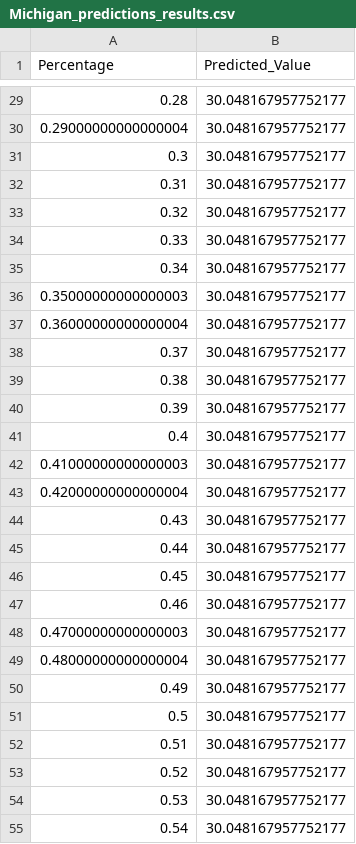
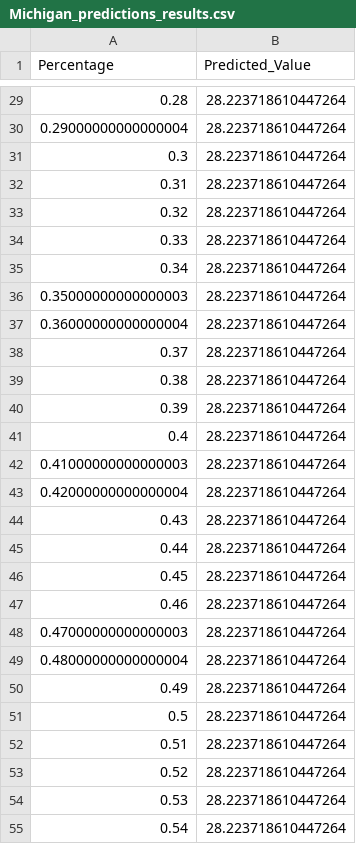
Before and after one commit to zqcushma/Project-4, a CSV file: Predictions/Michigan_predictions_results.csv, drawn as a sheet; only a part is shown, gaps mark what is left out; the diff covers the shown part only.

```diff
--- a/Predictions/Michigan_predictions_results.csv
+++ b/Predictions/Michigan_predictions_results.csv
@@ -29,27 +29,27 @@ Percentage,Predicted_Value
-0.28,30.048167957752177
-0.29000000000000004,30.048167957752177
-0.3,30.048167957752177
-0.31,30.048167957752177
-0.32,30.048167957752177
-0.33,30.048167957752177
-0.34,30.048167957752177
-0.35000000000000003,30.048167957752177
-0.36000000000000004,30.048167957752177
-0.37,30.048167957752177
-0.38,30.048167957752177
-0.39,30.048167957752177
-0.4,30.048167957752177
-0.41000000000000003,30.048167957752177
-0.42000000000000004,30.048167957752177
-0.43,30.048167957752177
-0.44,30.048167957752177
-0.45,30.048167957752177
-0.46,30.048167957752177
-0.47000000000000003,30.048167957752177
-0.48000000000000004,30.048167957752177
-0.49,30.048167957752177
-0.5,30.048167957752177
-0.51,30.048167957752177
-0.52,30.048167957752177
-0.53,30.048167957752177
-0.54,30.048167957752177
+0.28,28.223718610447264
+0.29000000000000004,28.223718610447264
+0.3,28.223718610447264
+0.31,28.223718610447264
+0.32,28.223718610447264
+0.33,28.223718610447264
+0.34,28.223718610447264
+0.35000000000000003,28.223718610447264
+0.36000000000000004,28.223718610447264
+0.37,28.223718610447264
+0.38,28.223718610447264
+0.39,28.223718610447264
+0.4,28.223718610447264
+0.41000000000000003,28.223718610447264
+0.42000000000000004,28.223718610447264
+0.43,28.223718610447264
+0.44,28.223718610447264
+0.45,28.223718610447264
+0.46,28.223718610447264
+0.47000000000000003,28.223718610447264
+0.48000000000000004,28.223718610447264
+0.49,28.223718610447264
+0.5,28.223718610447264
+0.51,28.223718610447264
+0.52,28.223718610447264
+0.53,28.223718610447264
+0.54,28.223718610447264
```
Also changed, not shown: 73 edited cells elsewhere in this file, Data/proj_4_feat_target_var_set.csv, Predictions/California_predictions_results.csv, 15 other files.
